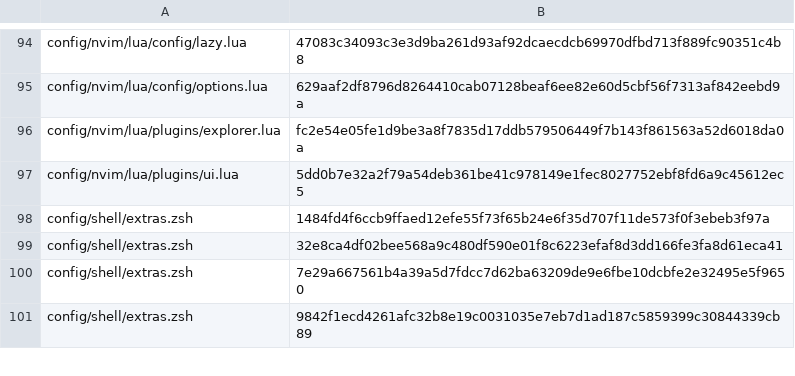
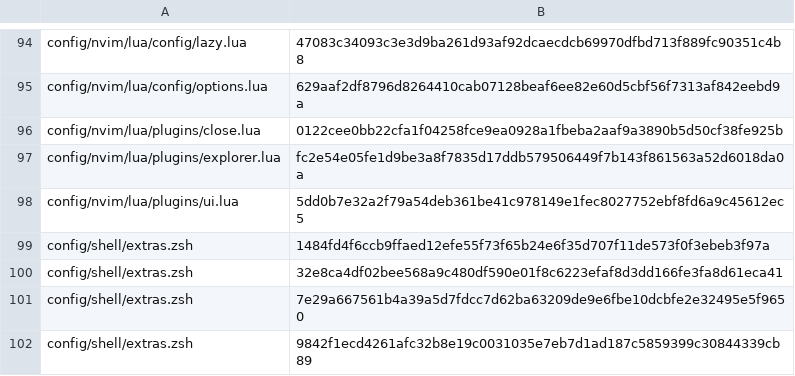
Before and after one commit to MussaCharles/herdspace, a TSV file: bootstrap/known-hashes.tsv, drawn as a sheet; only a part is shown, gaps mark what is left out.

```diff
--- a/bootstrap/known-hashes.tsv
+++ b/bootstrap/known-hashes.tsv
@@ -95,2 +95,3 @@ config/nvim/lua/config/lazy.lua	47083c34093c3e3d9ba261d93af92dcaecdcb69970dfbd71
 config/nvim/lua/config/options.lua	629aaf2df8796d8264410cab07128beaf6ee82e60d5cbf56f7313af842eebd9a
+config/nvim/lua/plugins/close.lua	0122cee0bb22cfa1f04258fce9ea0928a1fbeba2aaf9a3890b5d50cf38fe925b
 config/nvim/lua/plugins/explorer.lua	fc2e54e05fe1d9be3a8f7835d17ddb579506449f7b143f861563a52d6018da0a
```
